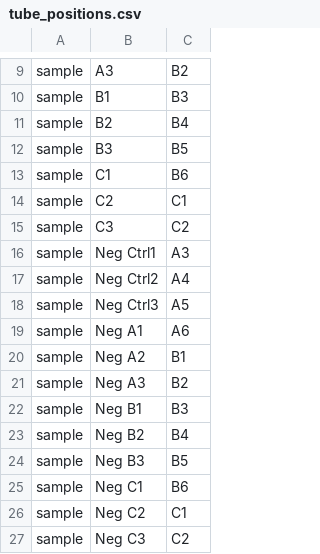
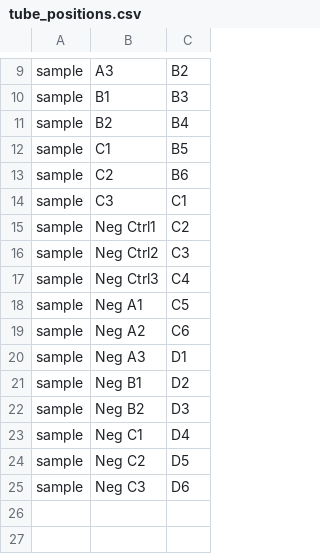
Before and after one commit to goodarzilab/OpenTrons_2, a CSV file: test_codes/tube_positions.csv, drawn as a sheet; only a part is shown, gaps mark what is left out.

```diff
--- a/test_codes/tube_positions.csv
+++ b/test_codes/tube_positions.csv
@@ -11,17 +11,15 @@ sample,B1,B3
 sample,B2,B4
-sample,B3,B5
-sample,C1,B6
-sample,C2,C1
-sample,C3,C2
-sample,Neg Ctrl1,A3
-sample,Neg Ctrl2,A4
-sample,Neg Ctrl3,A5
-sample,Neg A1,A6
-sample,Neg A2,B1
-sample,Neg A3,B2
-sample,Neg B1,B3
-sample,Neg B2,B4
-sample,Neg B3,B5
-sample,Neg C1,B6
-sample,Neg C2,C1
-sample,Neg C3,C2
+sample,C1,B5
+sample,C2,B6
+sample,C3,C1
+sample,Neg Ctrl1,C2
+sample,Neg Ctrl2,C3
+sample,Neg Ctrl3,C4
+sample,Neg A1,C5
+sample,Neg A2,C6
+sample,Neg A3,D1
+sample,Neg B1,D2
+sample,Neg B2,D3
+sample,Neg C1,D4
+sample,Neg C2,D5
+sample,Neg C3,D6
```
Also changed, not shown: 2 other files.
